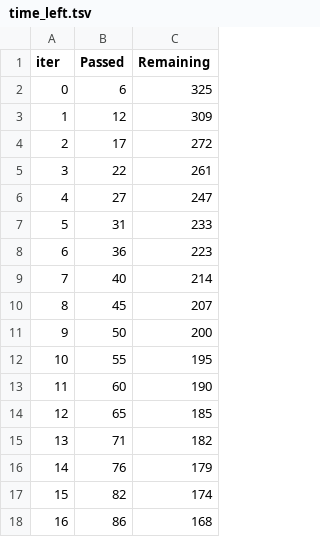
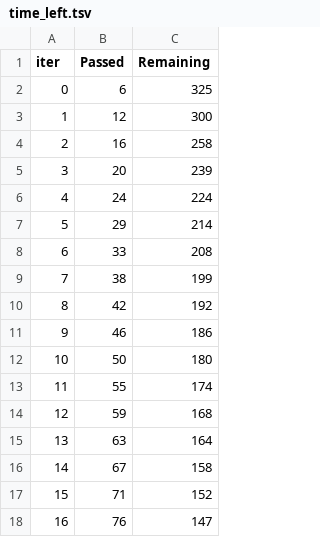
Before and after one commit to RobinPelkner/DecisionTreeAnalysis, a TSV file: catboost_info/time_left.tsv, drawn as a sheet; only a part is shown; the diff covers the shown part only.

```diff
--- a/catboost_info/time_left.tsv
+++ b/catboost_info/time_left.tsv
@@ -2,17 +2,17 @@ iter	Passed	Remaining
 0	6	325
-1	12	309
-2	17	272
-3	22	261
-4	27	247
-5	31	233
-6	36	223
-7	40	214
-8	45	207
-9	50	200
-10	55	195
-11	60	190
-12	65	185
-13	71	182
-14	76	179
-15	82	174
-16	86	168
+1	12	300
+2	16	258
+3	20	239
+4	24	224
+5	29	214
+6	33	208
+7	38	199
+8	42	192
+9	46	186
+10	50	180
+11	55	174
+12	59	168
+13	63	164
+14	67	158
+15	71	152
+16	76	147
```
Also changed, not shown: 65 edited cells elsewhere in this file, catboost_info/learn_error.tsv, 17 other files.
